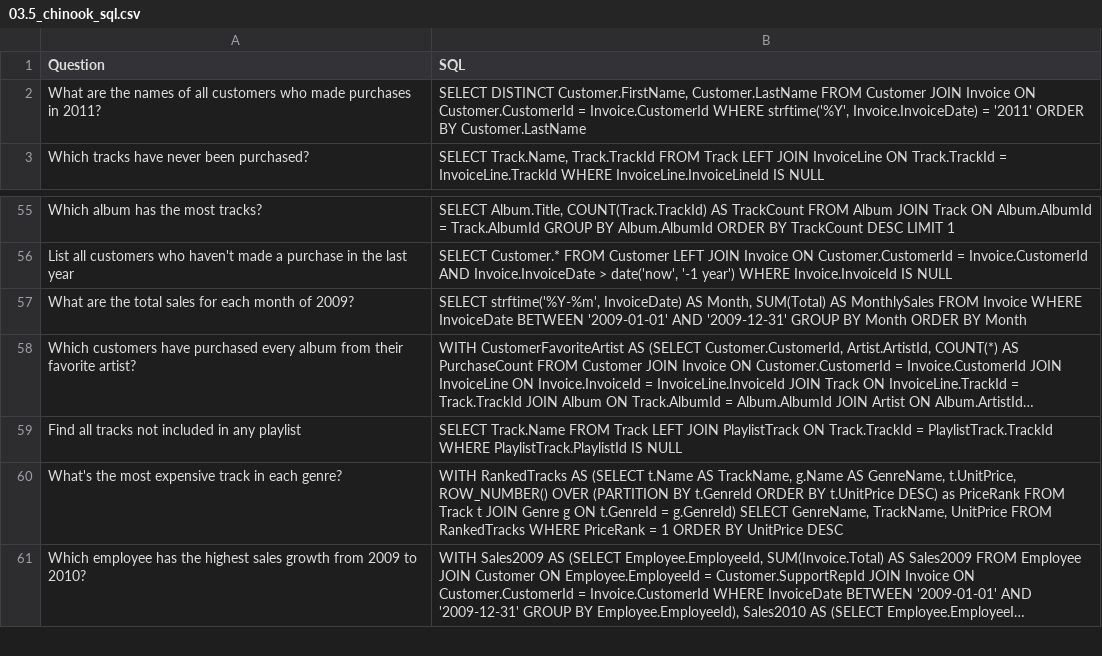
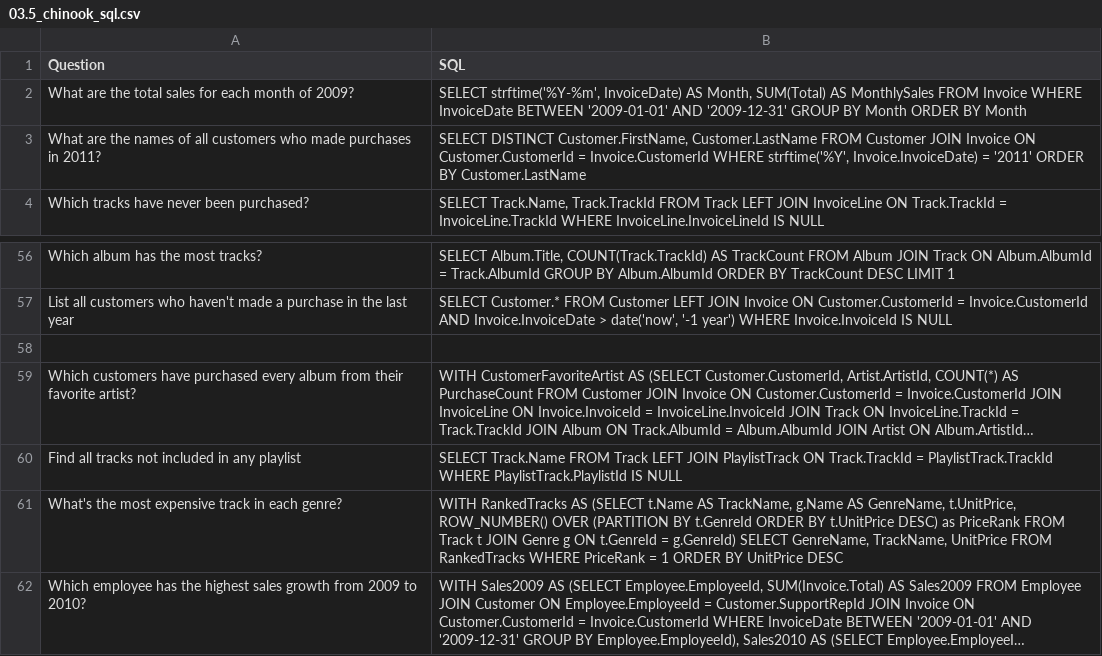
Before and after one commit to Python-Test-Engineer/earl2025, a CSV file: 03.5_chinook_sql.csv, drawn as a sheet; only a part is shown, gaps mark what is left out; long unchanged cells end in …; addresses are those after the commit; the diff names each change by its address in the sheet, - before the commit and + after, or states it on an @@ line.

```diff
--- a/03.5_chinook_sql.csv
+++ b/03.5_chinook_sql.csv
+row 2: What are the total sales for each month of 2009? | SELECT strftime('%Y-%m', InvoiceDate) AS Month, SUM(Total) AS MonthlySales FROM Invoice WHERE InvoiceDate BETWEEN '2009-01-01' AND '2009-12-31' GROUP BY Month ORDER BY Month
-row 58: What are the total sales for each month of 2009? | SELECT strftime('%Y-%m', InvoiceDate) AS Month, SUM(Total) AS MonthlySales FROM Invoice WHERE InvoiceDate BETWEEN '2009-01-01' AND '2009-12-31' GROUP BY Month ORDER BY Month
+row 58: (empty)
```
Also changed, not shown: 2 other files.
